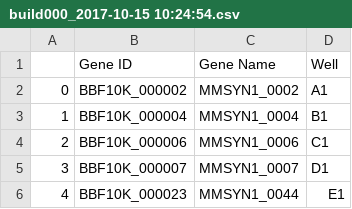
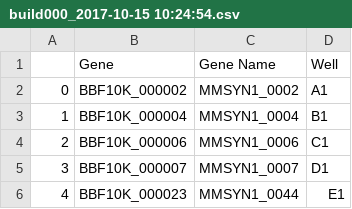
Before and after one commit to EndyLab/bionet-synthesis, a CSV file: builds/build000/build000_2017-10-15 10:24:54.csv, drawn as a sheet; only a part is shown.

```diff
--- a/builds/build000/build000_2017-10-15 10:24:54.csv
+++ b/builds/build000/build000_2017-10-15 10:24:54.csv
@@ -1,2 +1,2 @@
-,Gene ID,Gene Name,Well
+,Gene,Gene Name,Well
 0,BBF10K_000002,MMSYN1_0002,A1
```
Also changed, not shown: 15 other files.
